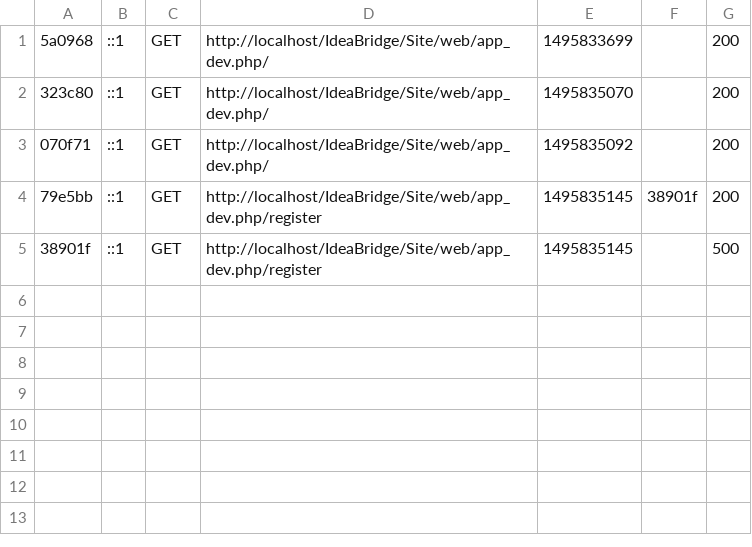
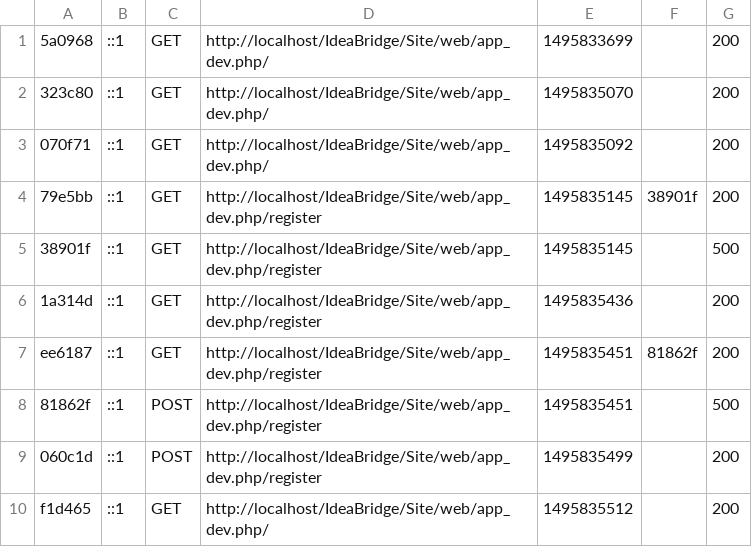
Before and after one commit to Coraline13/IdeaBridge, a CSV file: Site/var/cache/dev/profiler/index.csv, drawn as a sheet.

```diff
--- a/Site/var/cache/dev/profiler/index.csv
+++ b/Site/var/cache/dev/profiler/index.csv
@@ -5 +5,6 @@
 38901f,::1,GET,http://localhost/IdeaBridge/Site/web/app_dev.php/register,1495835145,,500
+1a314d,::1,GET,http://localhost/IdeaBridge/Site/web/app_dev.php/register,1495835436,,200
+ee6187,::1,GET,http://localhost/IdeaBridge/Site/web/app_dev.php/register,1495835451,81862f,200
+81862f,::1,POST,http://localhost/IdeaBridge/Site/web/app_dev.php/register,1495835451,,500
+060c1d,::1,POST,http://localhost/IdeaBridge/Site/web/app_dev.php/register,1495835499,,200
+f1d465,::1,GET,http://localhost/IdeaBridge/Site/web/app_dev.php/,1495835512,,200
```
Also changed, not shown: 21 other files.
